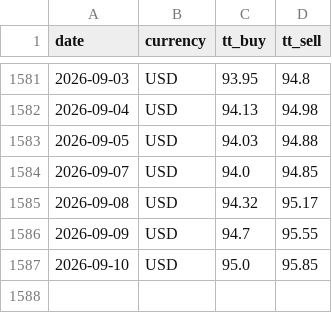
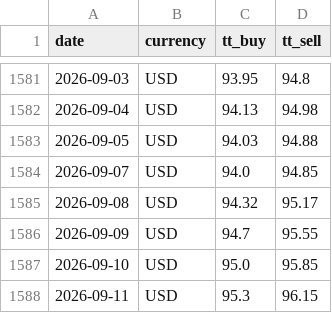
Before and after one commit to c-harsha/sbi-tt, a CSV file: data/usd.csv, drawn as a sheet; only a part is shown, gaps mark what is left out; the diff names each change by its address in the sheet, - before the commit and + after, or states it on an @@ line.

```diff
--- a/data/usd.csv
+++ b/data/usd.csv
+row 1588: 2026-09-11 | USD | 95.3 | 96.15
```
Also changed, not shown: data/eur.csv, data/gbp.csv, 1 other file.
